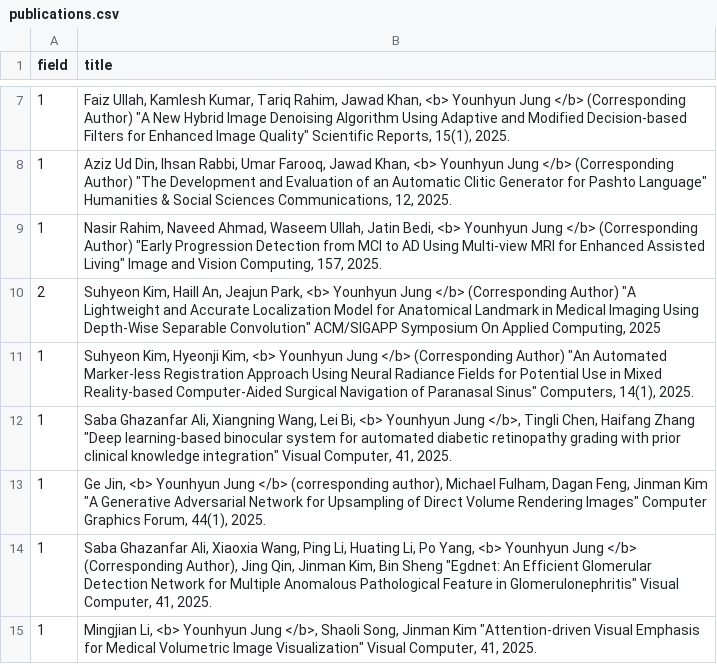
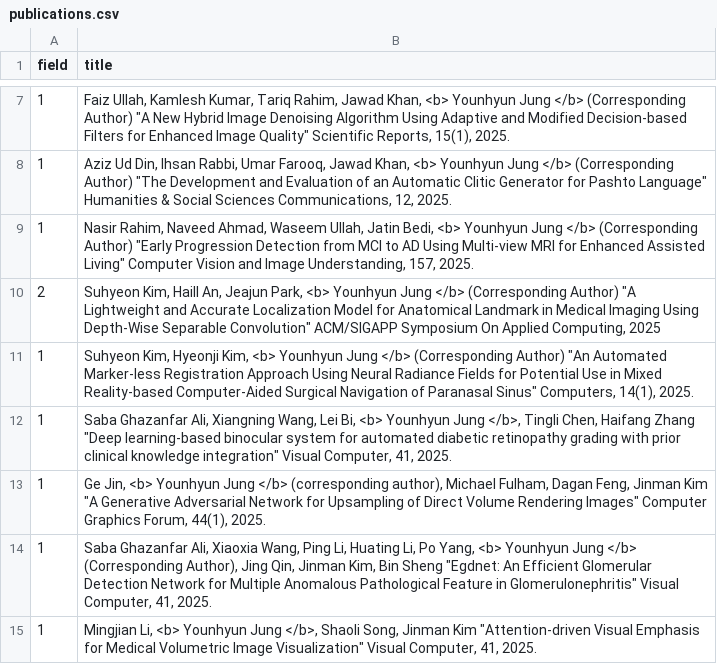
Before and after one commit to Gachon-VisualizationandMixedRealityLab/VOM, a CSV file: assets/csv/publications.csv, drawn as a sheet; only a part is shown, gaps mark what is left out.

Commit message:
Update Publication 2025-06-25-v2
Update Publication 2025-06-25-v2

```diff
--- a/assets/csv/publications.csv
+++ b/assets/csv/publications.csv
@@ -8,3 +8,3 @@ field,title
 1,"Aziz Ud Din, Ihsan Rabbi, Umar Farooq, Jawad Khan, <b> Younhyun Jung </b> (Corresponding Author) ""The Development and Evaluation of an Automatic Clitic Generator for Pashto Language"" Humanities & Social Sciences Communications, 12, 2025. "
-1,"Nasir Rahim, Naveed Ahmad, Waseem Ullah, Jatin Bedi, <b> Younhyun Jung </b> (Corresponding Author) ""Early Progression Detection from MCI to AD Using Multi-view MRI for Enhanced Assisted Living"" Image and Vision Computing, 157, 2025."
+1,"Nasir Rahim, Naveed Ahmad, Waseem Ullah, Jatin Bedi, <b> Younhyun Jung </b> (Corresponding Author) ""Early Progression Detection from MCI to AD Using Multi-view MRI for Enhanced Assisted Living"" Computer Vision and Image Understanding, 157, 2025."
 2,"Suhyeon Kim, Haill An, Jeajun Park, <b> Younhyun Jung </b> (Corresponding Author) ""A Lightweight and Accurate Localization Model for Anatomical Landmark in Medical Imaging Using Depth-Wise Separable Convolution"" ACM/SIGAPP Symposium On Applied Computing, 2025"
```
